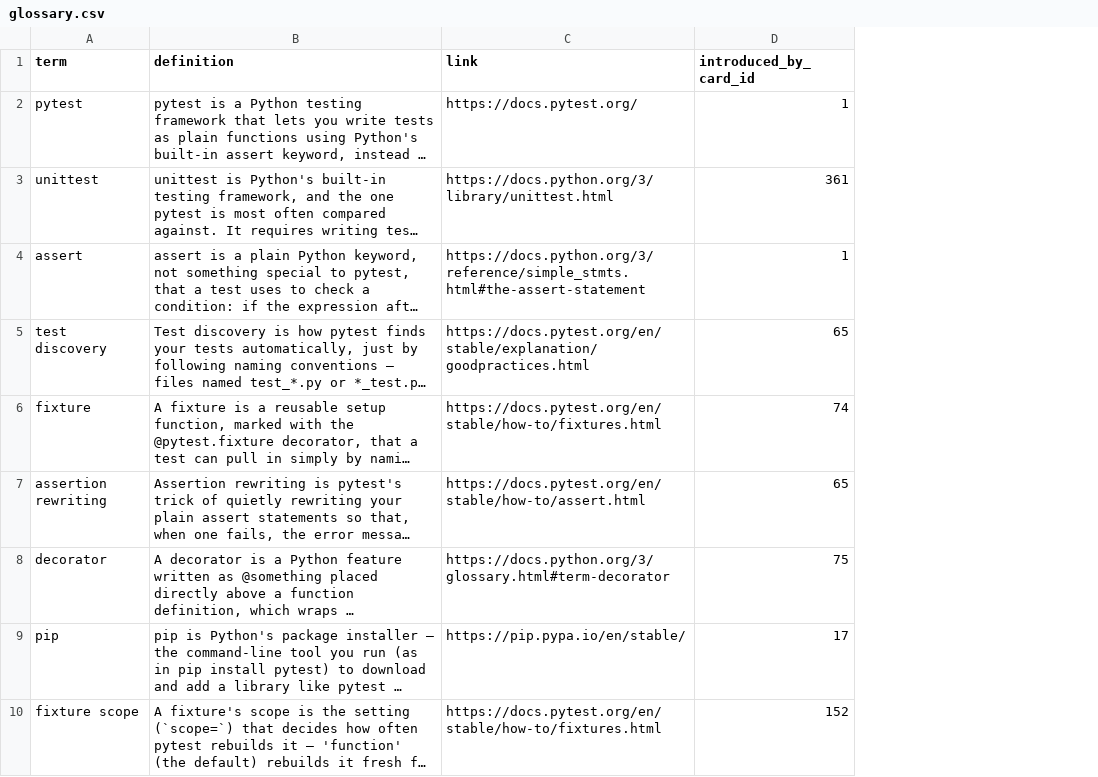
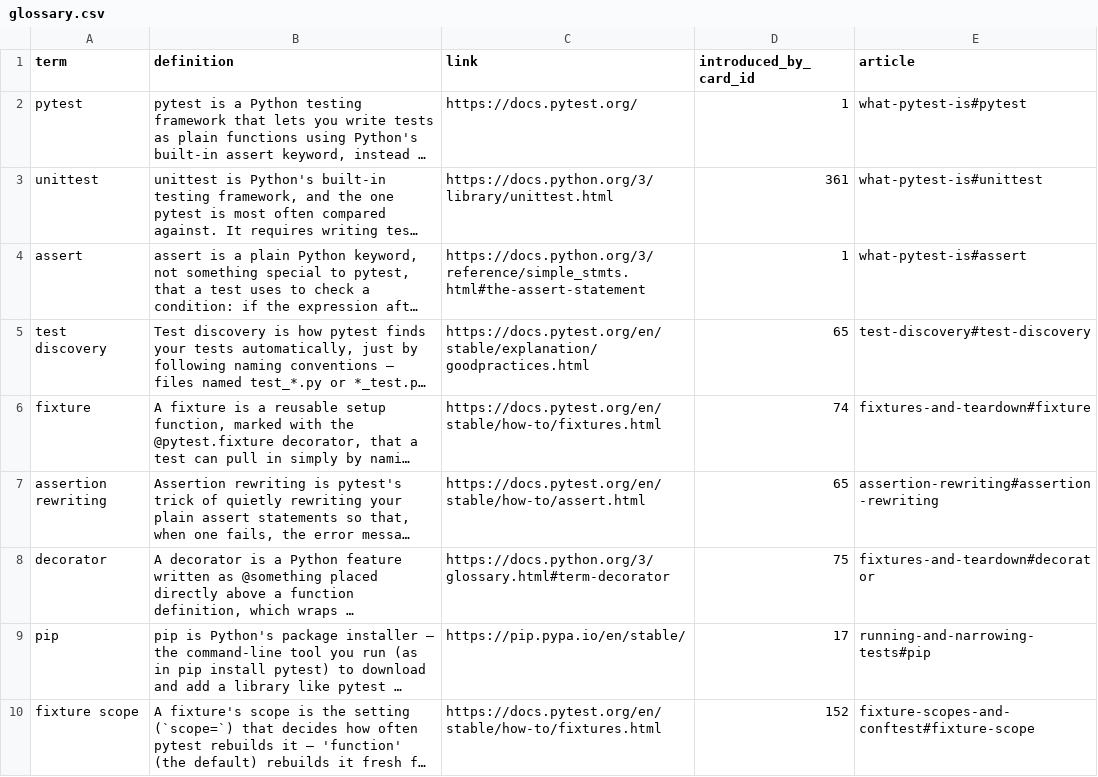
Before and after one commit to yaaddi-courses/testing-with-pytest, a CSV file: source/glossary.csv, drawn as a sheet; only a part is shown; long unchanged cells end in …; the diff names each change by its address in the sheet, - before the commit and + after, or states it on an @@ line.

Commit message:
Add Learn more articles (v1.1.0)
17 short articles under source/articles/, linked from the glossary terms
through a new `article` column (slug#anchor); a term's popup opens the
section that explains it. The zip ships them, so they work offline.

```diff
--- a/source/glossary.csv
+++ b/source/glossary.csv
+column E (article), rows 2-10: what-pytest-is#pytest | what-pytest-is#unittest | what-pytest-is#assert | test-discovery#test-discovery | fixtures-and-teardown#fixture | assertion-rewriting#assertion-rewriting | fixtures-and-teardown#decorator | running-and-narrowing-tests#pip | fixture-scopes-and-conftest#fixture-scope
```
Also changed, not shown: source/meta.csv, 21 other files.
